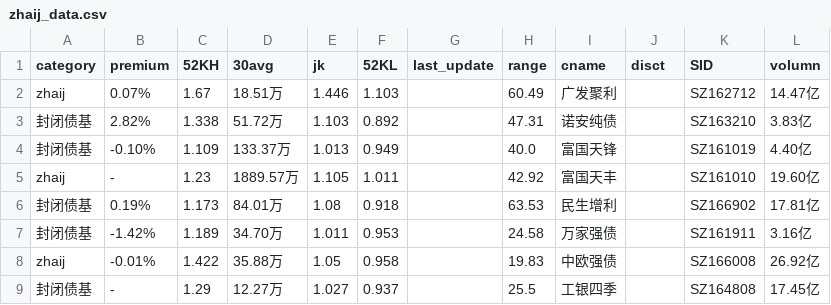
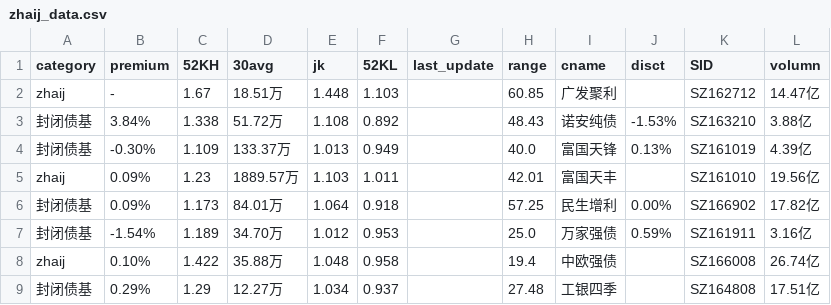
Before and after one commit to btc520/store, a CSV file: stock_data/zhaij_data.csv, drawn as a sheet; only a part is shown; the diff covers the shown part only.

```diff
--- a/stock_data/zhaij_data.csv
+++ b/stock_data/zhaij_data.csv
@@ -1,9 +1,9 @@
 category,premium,52KH,30avg,jk,52KL,last_update,range,cname,disct,SID,volumn
-zhaij,0.07%,1.67,18.51万,1.446,1.103,,60.49,广发聚利,,SZ162712,14.47亿
-封闭债基,2.82%,1.338,51.72万,1.103,0.892,,47.31,诺安纯债,,SZ163210,3.83亿
-封闭债基,-0.10%,1.109,133.37万,1.013,0.949,,40.0,富国天锋,,SZ161019,4.40亿
-zhaij,-,1.23,1889.57万,1.105,1.011,,42.92,富国天丰,,SZ161010,19.60亿
-封闭债基,0.19%,1.173,84.01万,1.08,0.918,,63.53,民生增利,,SZ166902,17.81亿
-封闭债基,-1.42%,1.189,34.70万,1.011,0.953,,24.58,万家强债,,SZ161911,3.16亿
-zhaij,-0.01%,1.422,35.88万,1.05,0.958,,19.83,中欧强债,,SZ166008,26.92亿
-封闭债基,-,1.29,12.27万,1.027,0.937,,25.5,工银四季,,SZ164808,17.45亿
+zhaij,-,1.67,18.51万,1.448,1.103,,60.85,广发聚利,,SZ162712,14.47亿
+封闭债基,3.84%,1.338,51.72万,1.108,0.892,,48.43,诺安纯债,-1.53%,SZ163210,3.88亿
+封闭债基,-0.30%,1.109,133.37万,1.013,0.949,,40.0,富国天锋,0.13%,SZ161019,4.39亿
+zhaij,0.09%,1.23,1889.57万,1.103,1.011,,42.01,富国天丰,,SZ161010,19.56亿
+封闭债基,0.09%,1.173,84.01万,1.064,0.918,,57.25,民生增利,0.00%,SZ166902,17.82亿
+封闭债基,-1.54%,1.189,34.70万,1.012,0.953,,25.0,万家强债,0.59%,SZ161911,3.16亿
+zhaij,0.10%,1.422,35.88万,1.048,0.958,,19.4,中欧强债,,SZ166008,26.74亿
+封闭债基,0.29%,1.29,12.27万,1.034,0.937,,27.48,工银四季,,SZ164808,17.51亿
```
Also changed, not shown: 32 edited cells elsewhere in this file, stock_data/ETF_data.csv, stock_data/funda.csv, 14 other files.
